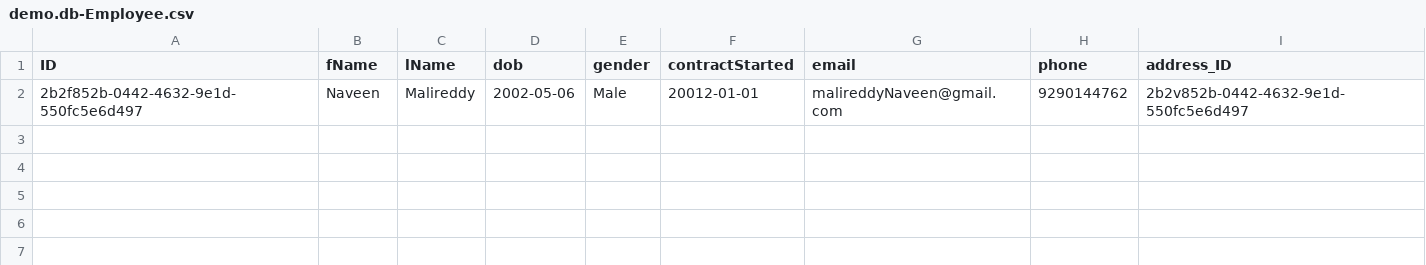
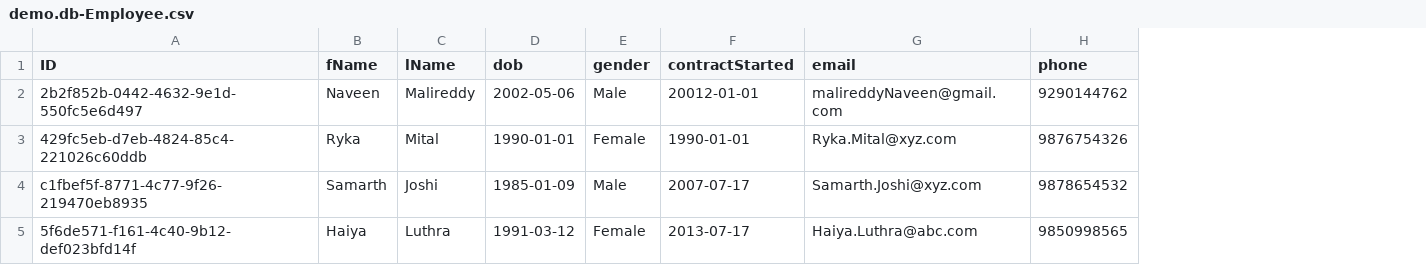
Before and after one commit to RamyaPasala777/sap-cap-app, a CSV file: db/data/demo.db-Employee.csv, drawn as a sheet; removed rows and columns are numbered as before the commit, all else as after; the diff names each change by its address in the sheet, - before the commit and + after, or states it on an @@ line.

```diff
--- a/db/data/demo.db-Employee.csv
+++ b/db/data/demo.db-Employee.csv
-column I (address_ID), row 2: 2b2v852b-0442-4632-9e1d-550fc5e6d497
+row 3: 429fc5eb-d7eb-4824-85c4-221026c60ddb | Ryka | Mital | 1990-01-01 | Female | 1990-01-01 | Ryka.Mital@xyz.com | 9876754326
+row 4: c1fbef5f-8771-4c77-9f26-219470eb8935 | Samarth | Joshi | 1985-01-09 | Male | 2007-07-17 | Samarth.Joshi@xyz.com | 9878654532
+row 5: 5f6de571-f161-4c40-9b12-def023bfd14f | Haiya | Luthra | 1991-03-12 | Female | 2013-07-17 | Haiya.Luthra@abc.com | 9850998565
```
Also changed, not shown: 7 other files.
